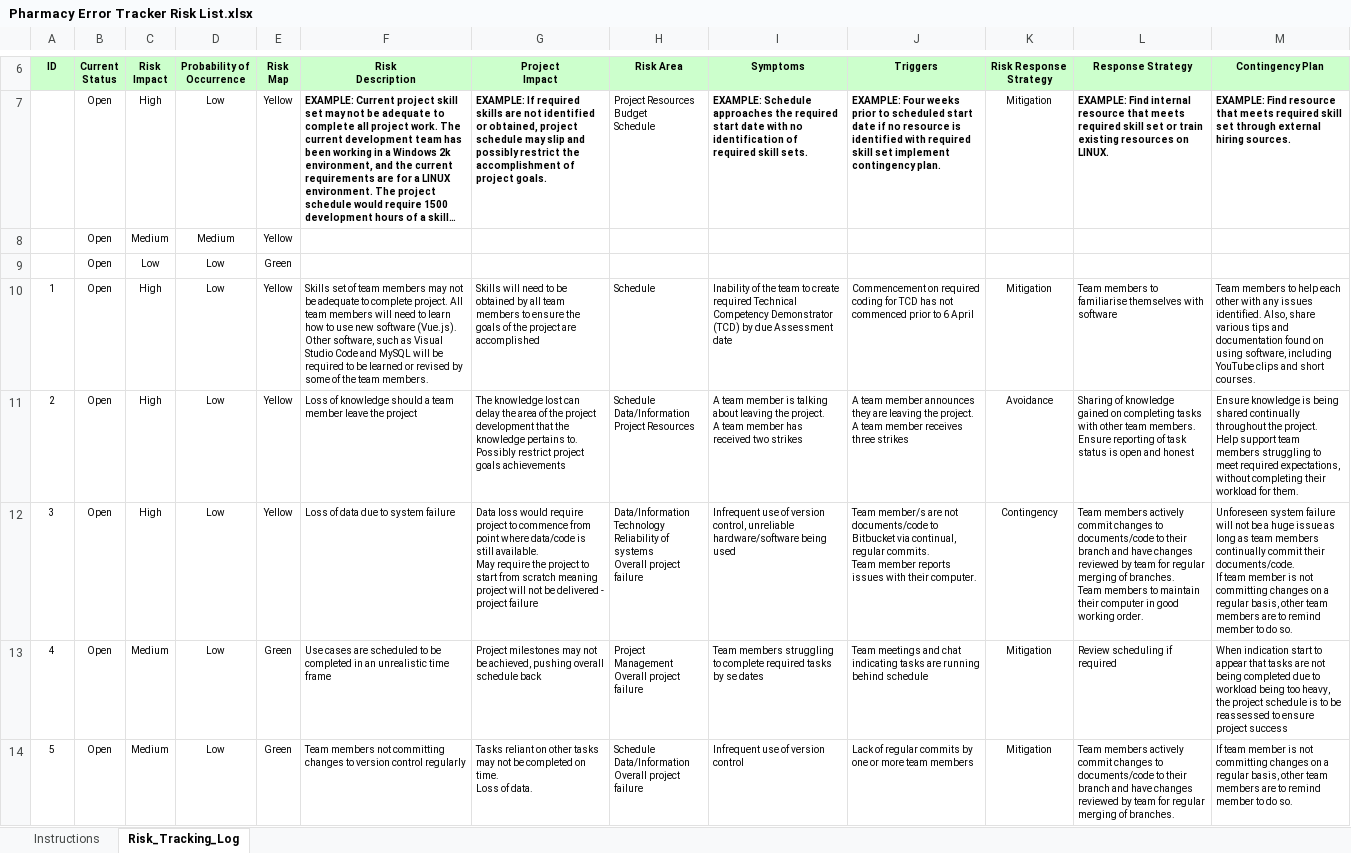
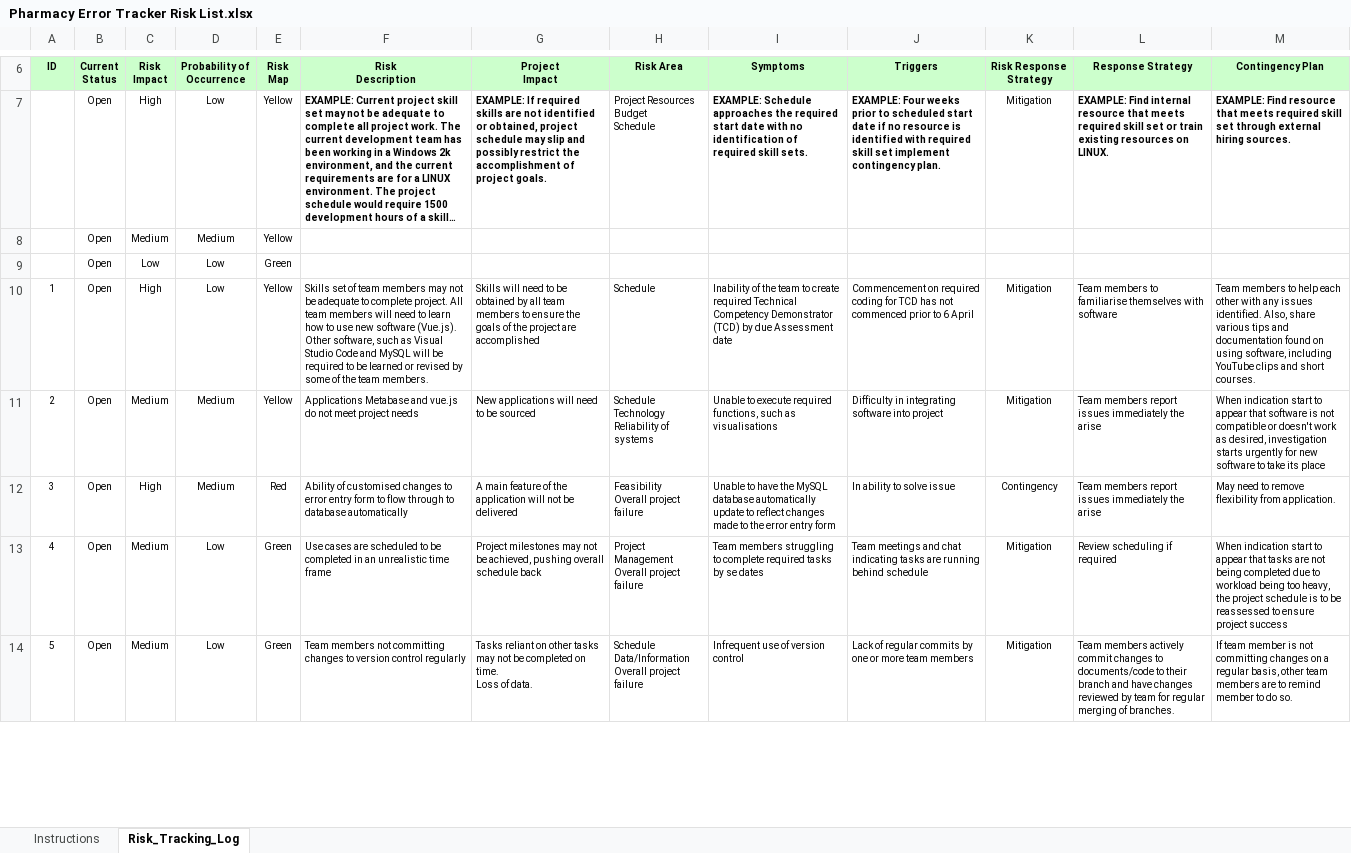
Before and after one commit to lmeerwood/team-pharmacon, an Excel workbook: documents/Pharmacy Error Tracker Risk List.xlsx, sheet Risk_Tracking_Log, drawn as a sheet; only a part is shown, gaps mark what is left out; long unchanged cells end in …; values as stored, in another font and other column widths than the file's, no borders; conditional formats not drawn; ↵ is a line break in a cell; the diff covers the shown part only; the diff names each change by its address in the sheet, - before the commit and + after, or states it on an @@ line.

```diff
--- a/documents/Pharmacy Error Tracker Risk List.xlsx (sheet Risk_Tracking_Log)
+++ b/documents/Pharmacy Error Tracker Risk List.xlsx (sheet Risk_Tracking_Log)
-C11 (Risk Impact): High
+C11 (Risk Impact): Medium
-D11:D12 (Probability of Occurrence): Low
+D11:D12 (Probability of Occurrence): Medium
-F11 (Risk Description): Loss of knowledge should a team member leave the project
+F11 (Risk Description): Applications Metabase and vue.js do not meet project needs
-G11 (Project Impact): The knowledge lost can delay the area of the project development that the knowledge pertains to. Possibly restrict project goals achievements
+G11 (Project Impact): New applications will need to be sourced
-H11 (Risk Area): Schedule ↵ Data/Information ↵ Project Resources
+H11 (Risk Area): Schedule ↵ Technology ↵ Reliability of systems
-I11 (Symptoms): A team member is talking about leaving the project. ↵ A team member has received two strikes
+I11 (Symptoms): Unable to execute required functions, such as visualisations
-J11 (Triggers): A team member announces they are leaving the project. ↵ A team member receives three strikes
+J11 (Triggers): Difficulty in integrating software into project
-K11 (Risk Response Strategy): Avoidance
+K11 (Risk Response Strategy): Mitigation
-L11 (Response Strategy): Sharing of knowledge gained on completing tasks with other team members. ↵ Ensure reporting of task status is open and honest
+L11 (Response Strategy): Team members report issues immediately the arise
-M11 (Contingency Plan): Ensure knowledge is being shared continually throughout the project. ↵ Help support team members struggling to meet required expectations, without completing their workload for them.
+M11 (Contingency Plan): When indication start to appear that software is not compatible or doesn't work as desired, investigation starts urgently for new software to take its place
-E12 (Risk Map): Yellow
+E12 (Risk Map): Red
-F12 (Risk Description): Loss of data due to system failure
+F12 (Risk Description): Ability of customised changes to error entry form to flow through to database automatically
-G12 (Project Impact): Data loss would require project to commence from point where data/code is still available. ↵ May require the project to start from scratch meaning project will not be delivered - project failure
+G12 (Project Impact): A main feature of the application will not be delivered
-H12 (Risk Area): Data/Information ↵ Technology ↵ Reliability of systems ↵ Overall project…
+H12 (Risk Area): Feasibility ↵ Overall project…
-I12 (Symptoms): Infrequent use of version control, unreliable hardware/software being used
+I12 (Symptoms): Unable to have the MySQL database automatically update to reflect changes made to the error entry form
-J12 (Triggers): Team member/s are not documents/code to Bitbucket via continual, regular commits. ↵ Team member reports issues with their computer.
+J12 (Triggers): In ability to solve issue
-L12 (Response Strategy): Team members actively commit changes to documents/code to their branch and have changes reviewed by team for regular merging of branches. ↵ Team members to maintain their computer in good working order.
+L12 (Response Strategy): Team members report issues immediately the arise
-M12 (Contingency Plan): Unforeseen system failure will not be a huge issue as long as team members continually commit their documents/code. ↵ If team member is not committing changes on a regular basis, other team members are to remind member to do so.
+M12 (Contingency Plan): May need to remove flexibility from application.
```
Also changed, not shown: 1 added row and 10 edited cells elsewhere in this sheet, 10 other files.
